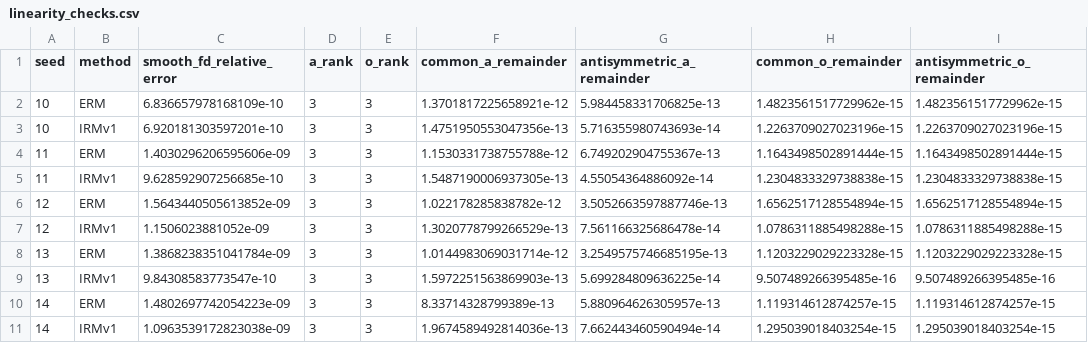
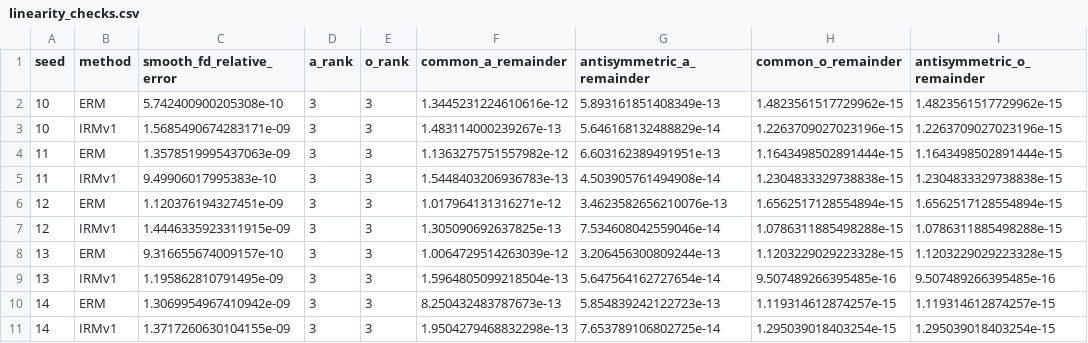
Before and after one commit to sunlay01/ood_research, a CSV file: round3_redesign/task3_aopi_cmnist_reinstantiation_repair/results/linearity_checks.csv, drawn as a sheet; only a part is shown; the diff names each change by its address in the sheet, - before the commit and + after, or states it on an @@ line.

```diff
--- a/round3_redesign/task3_aopi_cmnist_reinstantiation_repair/results/linearity_checks.csv
+++ b/round3_redesign/task3_aopi_cmnist_reinstantiation_repair/results/linearity_checks.csv
-C2 (smooth_fd_relative_error): 6.836657978168109e-10
+C2 (smooth_fd_relative_error): 5.742400900205308e-10
-F2 (common_a_remainder): 1.3701817225658921e-12
+F2 (common_a_remainder): 1.3445231224610616e-12
-G2 (antisymmetric_a_remainder): 5.984458331706825e-13
+G2 (antisymmetric_a_remainder): 5.893161851408349e-13
-C3 (smooth_fd_relative_error): 6.920181303597201e-10
+C3 (smooth_fd_relative_error): 1.5685490674283171e-09
-F3 (common_a_remainder): 1.4751950553047356e-13
+F3 (common_a_remainder): 1.483114000239267e-13
-G3 (antisymmetric_a_remainder): 5.716355980743693e-14
+G3 (antisymmetric_a_remainder): 5.646168132488829e-14
-C4 (smooth_fd_relative_error): 1.4030296206595606e-09
+C4 (smooth_fd_relative_error): 1.3578519995437063e-09
-F4 (common_a_remainder): 1.1530331738755788e-12
+F4 (common_a_remainder): 1.1363275751557982e-12
-G4 (antisymmetric_a_remainder): 6.749202904755367e-13
+G4 (antisymmetric_a_remainder): 6.603162389491951e-13
-C5 (smooth_fd_relative_error): 9.628592907256685e-10
+C5 (smooth_fd_relative_error): 9.49906017995383e-10
-F5 (common_a_remainder): 1.5487190006937305e-13
+F5 (common_a_remainder): 1.5448403206936783e-13
-G5 (antisymmetric_a_remainder): 4.55054364886092e-14
+G5 (antisymmetric_a_remainder): 4.503905761494908e-14
-C6 (smooth_fd_relative_error): 1.5643440505613852e-09
+C6 (smooth_fd_relative_error): 1.120376194327451e-09
-F6 (common_a_remainder): 1.022178285838782e-12
+F6 (common_a_remainder): 1.017964131316271e-12
-G6 (antisymmetric_a_remainder): 3.5052663597887746e-13
+G6 (antisymmetric_a_remainder): 3.4623582656210076e-13
-C7 (smooth_fd_relative_error): 1.1506023881052e-09
+C7 (smooth_fd_relative_error): 1.4446335923311915e-09
-F7 (common_a_remainder): 1.3020778799266529e-13
+F7 (common_a_remainder): 1.305090692637825e-13
-G7 (antisymmetric_a_remainder): 7.561166325686478e-14
+G7 (antisymmetric_a_remainder): 7.534608042559046e-14
-C8 (smooth_fd_relative_error): 1.3868238351041784e-09
+C8 (smooth_fd_relative_error): 9.316655674009157e-10
-F8 (common_a_remainder): 1.0144983069031714e-12
+F8 (common_a_remainder): 1.0064729514263039e-12
-G8 (antisymmetric_a_remainder): 3.2549575746685195e-13
+G8 (antisymmetric_a_remainder): 3.206456300809244e-13
-C9 (smooth_fd_relative_error): 9.84308583773547e-10
+C9 (smooth_fd_relative_error): 1.195862810791495e-09
-F9 (common_a_remainder): 1.5972251563869903e-13
+F9 (common_a_remainder): 1.5964805099218504e-13
-G9 (antisymmetric_a_remainder): 5.699284809636225e-14
+G9 (antisymmetric_a_remainder): 5.647564162727654e-14
-C10 (smooth_fd_relative_error): 1.4802697742054223e-09
+C10 (smooth_fd_relative_error): 1.3069954967410942e-09
-F10 (common_a_remainder): 8.33714328799389e-13
+F10 (common_a_remainder): 8.250432483787673e-13
-G10 (antisymmetric_a_remainder): 5.880964626305957e-13
+G10 (antisymmetric_a_remainder): 5.854839242122723e-13
-C11 (smooth_fd_relative_error): 1.0963539172823038e-09
+C11 (smooth_fd_relative_error): 1.3717260630104155e-09
-F11 (common_a_remainder): 1.9674589492814036e-13
+F11 (common_a_remainder): 1.9504279468832298e-13
-G11 (antisymmetric_a_remainder): 7.662443460590494e-14
+G11 (antisymmetric_a_remainder): 7.653789106802725e-14
```
Also changed, not shown: round3_redesign/task3_aopi_cmnist_reinstantiation_repair/results/full_response.csv, round3_redesign/task3_aopi_cmnist_reinstantiation_repair/results/geometry_A.csv, 13 other files.
